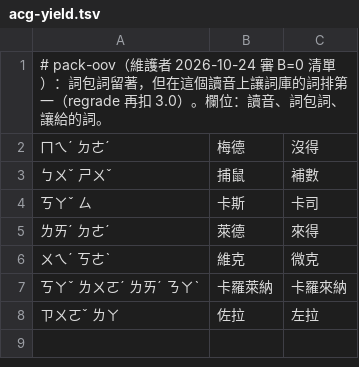
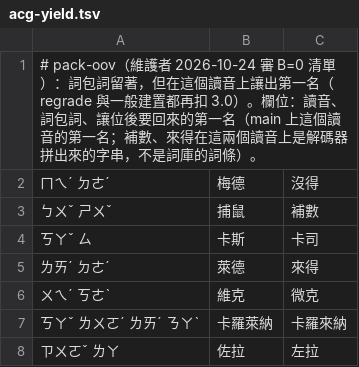
Before and after one commit to Nanako0129/shanjie, a TSV file: data/packs/acg-yield.tsv, drawn as a sheet.

```diff
--- a/data/packs/acg-yield.tsv
+++ b/data/packs/acg-yield.tsv
@@ -1,2 +1,2 @@
-# pack-oov（維護者 2026-10-24 審 B=0 清單）：詞包詞留著，但在這個讀音上讓詞庫的詞排第一（regrade 再扣 3.0）。欄位：讀音、詞包詞、讓給的詞。
+# pack-oov（維護者 2026-10-24 審 B=0 清單）：詞包詞留著，但在這個讀音上讓出第一名（regrade 與一般建置都再扣 3.0）。欄位：讀音、詞包詞、讓位後要回來的第一名（main 上這個讀音的第一名；補數、來得在這兩個讀音上是解碼器拼出來的字串，不是詞庫的詞條）。
 ㄇㄟˊ ㄉㄜˊ	梅德	沒得
```
Also changed, not shown: data/packs/acg-keep-both.tsv, 3 other files.
